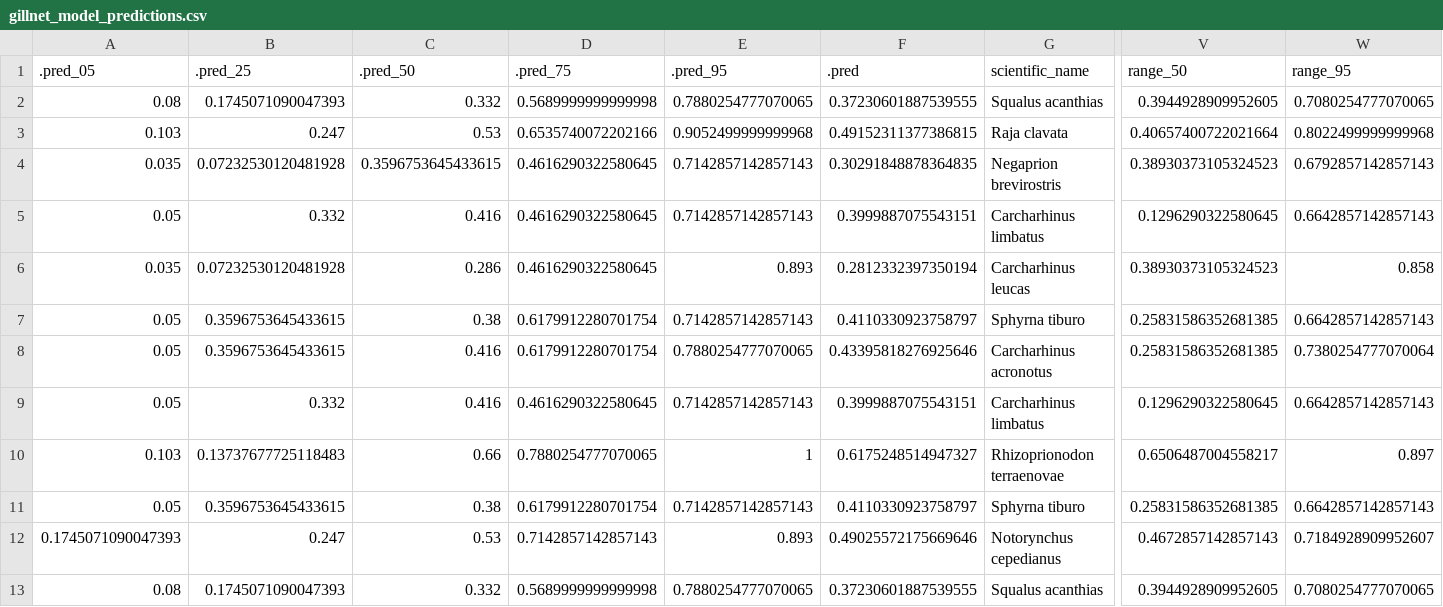
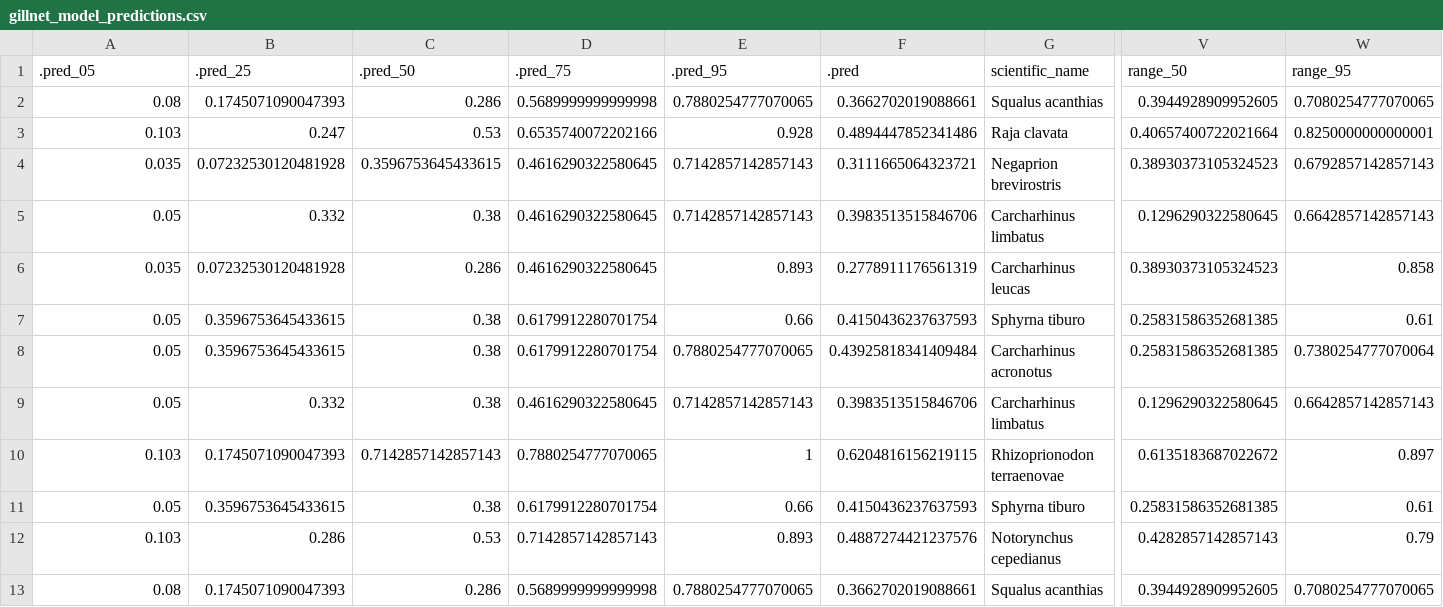
Before and after one commit to lmfeitos/elasmo-prm, a CSV file: data/gillnet_model_predictions.csv, drawn as a sheet; only a part is shown, gaps mark what is left out; the diff covers the shown part only; the diff names each change by its address in the sheet, - before the commit and + after, or states it on an @@ line.

Commit message:
added an .rmd to create the circular bar plot and updated RF prediction plots.

```diff
--- a/data/gillnet_model_predictions.csv
+++ b/data/gillnet_model_predictions.csv
-C2 (.pred_50): 0.332
+C2 (.pred_50): 0.286
-F2 (.pred): 0.37230601887539555
+F2 (.pred): 0.3662702019088661
-E3 (.pred_95): 0.9052499999999968
+E3 (.pred_95): 0.928
-F3 (.pred): 0.49152311377386815
+F3 (.pred): 0.4894447852341486
-W3 (range_95): 0.8022499999999968
+W3 (range_95): 0.8250000000000001
-F4 (.pred): 0.30291848878364835
+F4 (.pred): 0.3111665064323721
-C5 (.pred_50): 0.416
+C5 (.pred_50): 0.38
-F5 (.pred): 0.3999887075543151
+F5 (.pred): 0.3983513515846706
-F6 (.pred): 0.2812332397350194
+F6 (.pred): 0.2778911176561319
-E7 (.pred_95): 0.7142857142857143
+E7 (.pred_95): 0.66
-F7 (.pred): 0.4110330923758797
+F7 (.pred): 0.4150436237637593
-W7 (range_95): 0.6642857142857143
+W7 (range_95): 0.61
-C8:C9 (.pred_50): 0.416
+C8:C9 (.pred_50): 0.38
-F8 (.pred): 0.43395818276925646
+F8 (.pred): 0.43925818341409484
-F9 (.pred): 0.3999887075543151
+F9 (.pred): 0.3983513515846706
-B10 (.pred_25): 0.13737677725118483
+B10 (.pred_25): 0.1745071090047393
-C10 (.pred_50): 0.66
+C10 (.pred_50): 0.7142857142857143
-F10 (.pred): 0.6175248514947327
+F10 (.pred): 0.6204816156219115
-V10 (range_50): 0.6506487004558217
+V10 (range_50): 0.6135183687022672
-E11 (.pred_95): 0.7142857142857143
+E11 (.pred_95): 0.66
-F11 (.pred): 0.4110330923758797
+F11 (.pred): 0.4150436237637593
-W11 (range_95): 0.6642857142857143
+W11 (range_95): 0.61
-A12 (.pred_05): 0.1745071090047393
+A12 (.pred_05): 0.103
-B12 (.pred_25): 0.247
+B12 (.pred_25): 0.286
-F12 (.pred): 0.49025572175669646
+F12 (.pred): 0.4887274421237576
-V12 (range_50): 0.4672857142857143
+V12 (range_50): 0.4282857142857143
-W12 (range_95): 0.7184928909952607
+W12 (range_95): 0.79
-C13 (.pred_50): 0.332
+C13 (.pred_50): 0.286
-F13 (.pred): 0.37230601887539555
+F13 (.pred): 0.3662702019088661
```
Also changed, not shown: 72 edited cells elsewhere in this file, data/trawl_model_predictions.csv, 4 other files.
